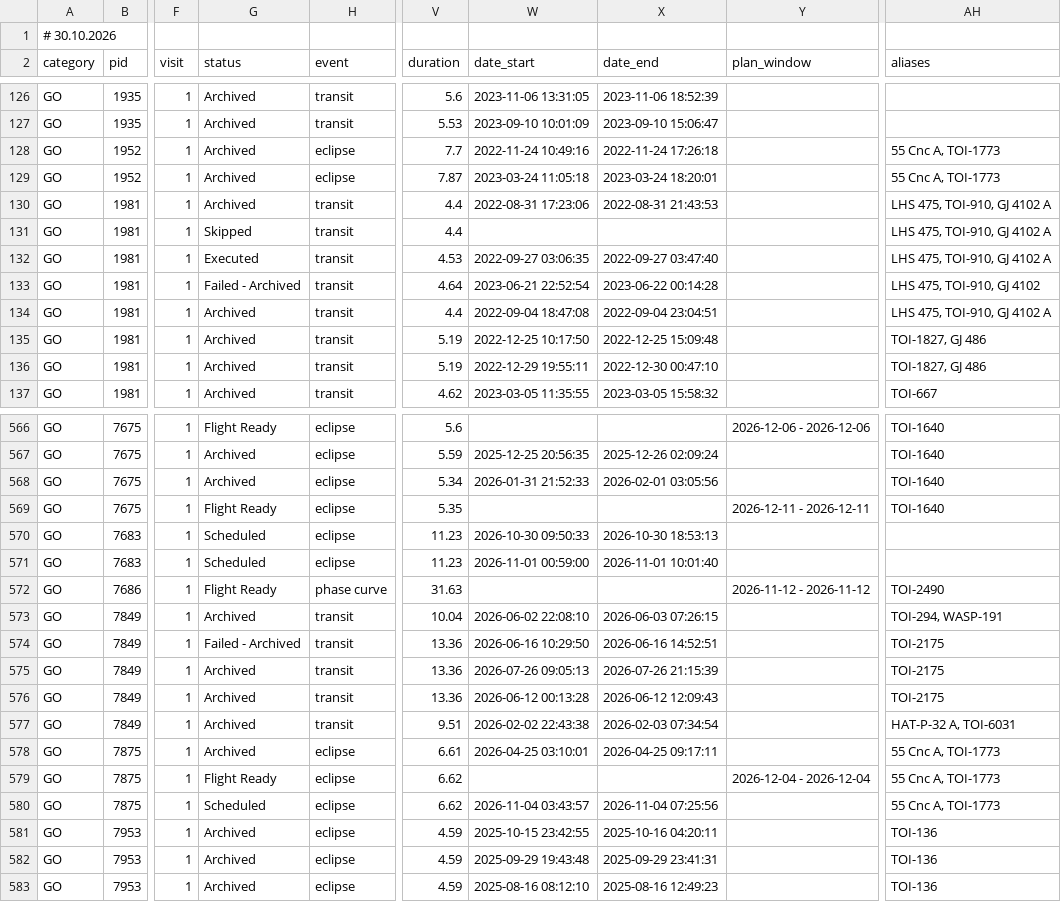
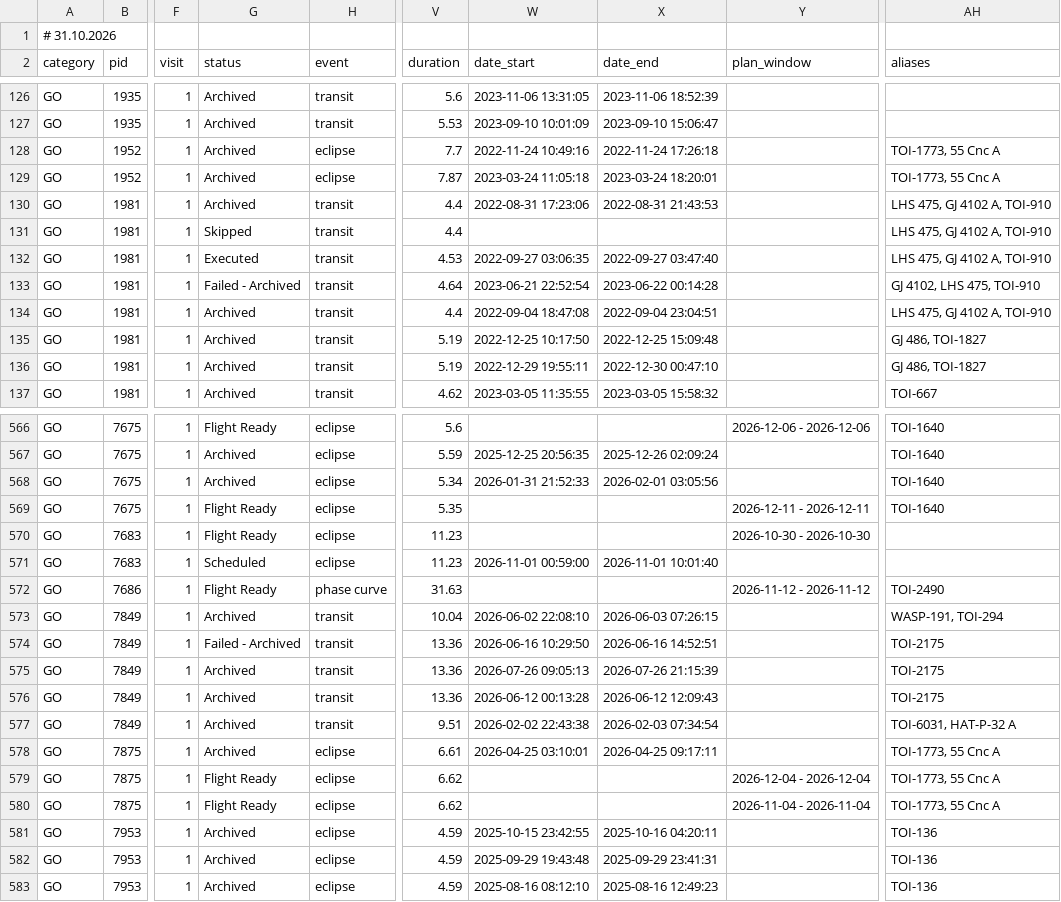
Before and after one commit to pcubillos/jwst_table, a CSV file: public/jwst_tso_programs.csv, drawn as a sheet; only a part is shown, gaps mark what is left out; the diff covers the shown part only; the diff names each change by its address in the sheet, - before the commit and + after, or states it on an @@ line.

```diff
--- a/public/jwst_tso_programs.csv
+++ b/public/jwst_tso_programs.csv
-A1 (category): # 30.10.2026
+A1 (category): # 31.10.2026
-AH128:AH129 (aliases): 55 Cnc A, TOI-1773
+AH128:AH129 (aliases): TOI-1773, 55 Cnc A
-AH130:AH132 (aliases): LHS 475, TOI-910, GJ 4102 A
+AH130:AH132 (aliases): LHS 475, GJ 4102 A, TOI-910
-AH133 (aliases): LHS 475, TOI-910, GJ 4102
+AH133 (aliases): GJ 4102, LHS 475, TOI-910
-AH134 (aliases): LHS 475, TOI-910, GJ 4102 A
+AH134 (aliases): LHS 475, GJ 4102 A, TOI-910
-AH135:AH136 (aliases): TOI-1827, GJ 486
+AH135:AH136 (aliases): GJ 486, TOI-1827
-G570 (status): Scheduled
+G570 (status): Flight Ready
-W570 (date_start): 2026-10-30 09:50:33
+W570 (date_start): (empty)
-X570 (date_end): 2026-10-30 18:53:13
+X570 (date_end): (empty)
-Y570 (plan_window): (empty)
+Y570 (plan_window): 2026-10-30 - 2026-10-30
-AH573 (aliases): TOI-294, WASP-191
+AH573 (aliases): WASP-191, TOI-294
-AH577 (aliases): HAT-P-32 A, TOI-6031
+AH577 (aliases): TOI-6031, HAT-P-32 A
-AH578:AH580 (aliases): 55 Cnc A, TOI-1773
+AH578:AH580 (aliases): TOI-1773, 55 Cnc A
-G580 (status): Scheduled
+G580 (status): Flight Ready
-W580 (date_start): 2026-11-04 03:43:57
+W580 (date_start): (empty)
-X580 (date_end): 2026-11-04 07:25:56
+X580 (date_end): (empty)
-Y580 (plan_window): (empty)
+Y580 (plan_window): 2026-11-04 - 2026-11-04
```
Also changed, not shown: 112 edited cells elsewhere in this file.
